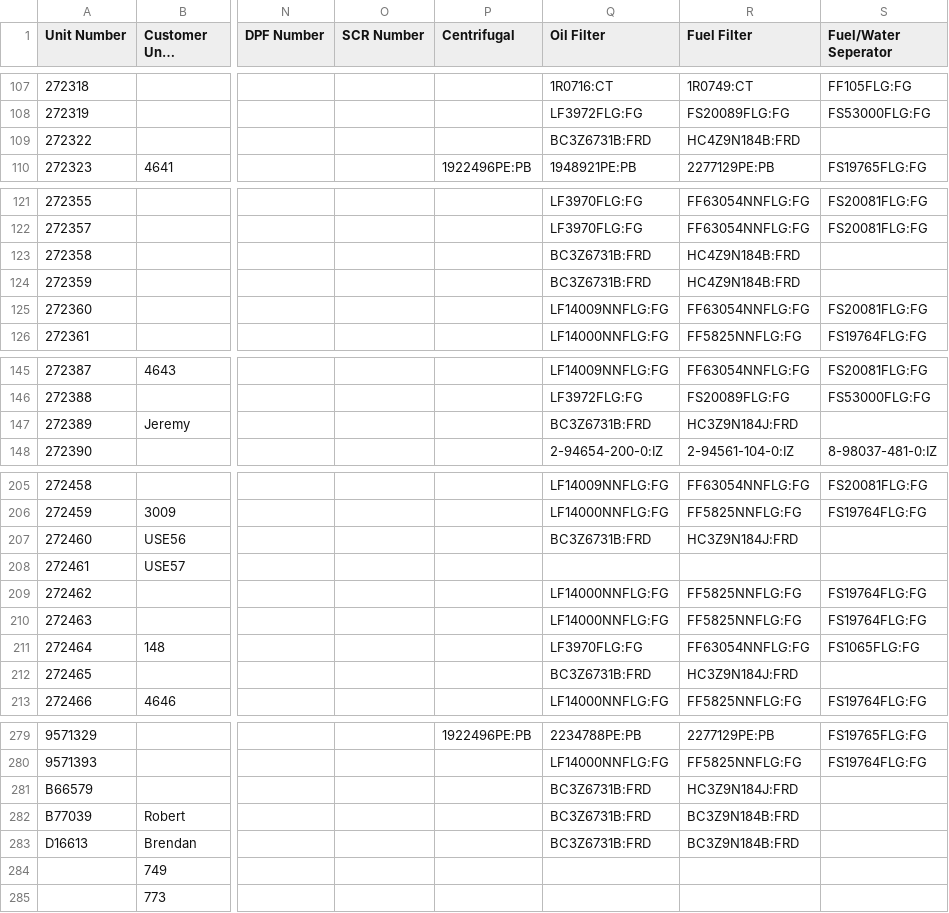
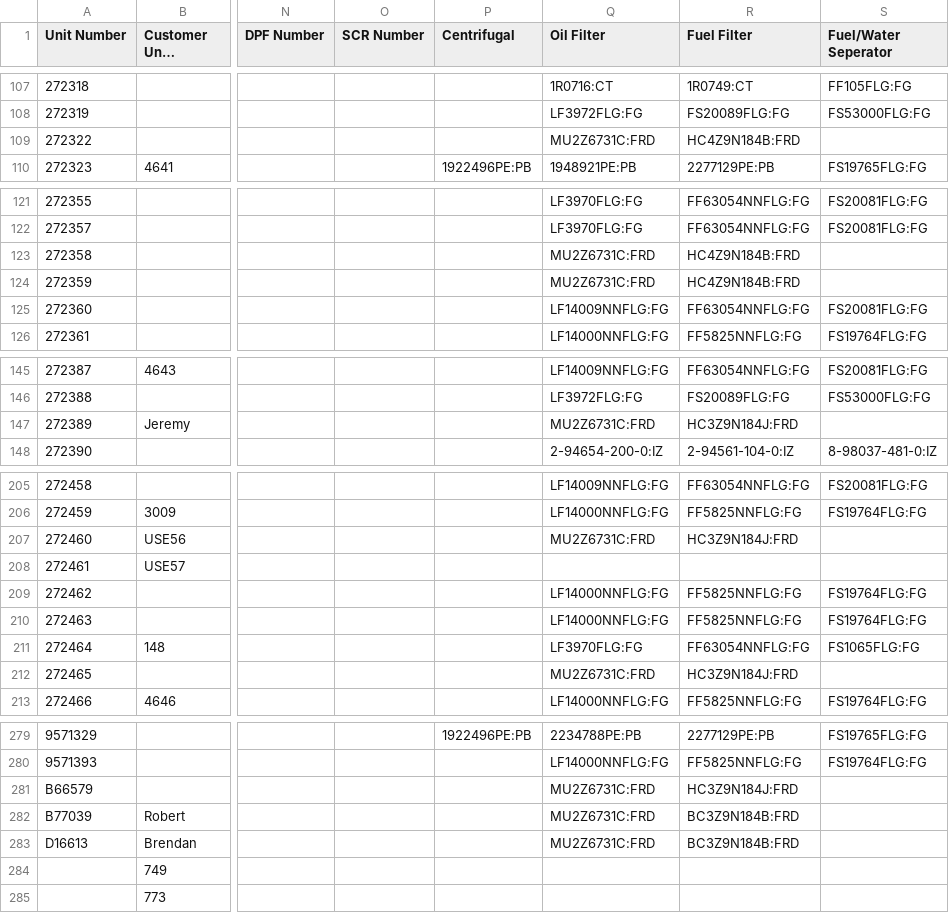
Before and after one commit to TuinderJ/personal-website, a CSV file: truck-data/database.csv, drawn as a sheet; only a part is shown, gaps mark what is left out; long unchanged cells end in …; the diff covers the shown part only; the diff names each change by its address in the sheet, - before the commit and + after, or states it on an @@ line.

Commit message:
updated filter

```diff
--- a/truck-data/database.csv
+++ b/truck-data/database.csv
-Q109 (Oil Filter): BC3Z6731B:FRD
+Q109 (Oil Filter): MU2Z6731C:FRD
-Q123:Q124 (Oil Filter): BC3Z6731B:FRD
+Q123:Q124 (Oil Filter): MU2Z6731C:FRD
-Q147 (Oil Filter): BC3Z6731B:FRD
+Q147 (Oil Filter): MU2Z6731C:FRD
-Q207 (Oil Filter): BC3Z6731B:FRD
+Q207 (Oil Filter): MU2Z6731C:FRD
-Q212 (Oil Filter): BC3Z6731B:FRD
+Q212 (Oil Filter): MU2Z6731C:FRD
-Q281:Q283 (Oil Filter): BC3Z6731B:FRD
+Q281:Q283 (Oil Filter): MU2Z6731C:FRD
```
Also changed, not shown: 3 edited cells elsewhere in this file.
